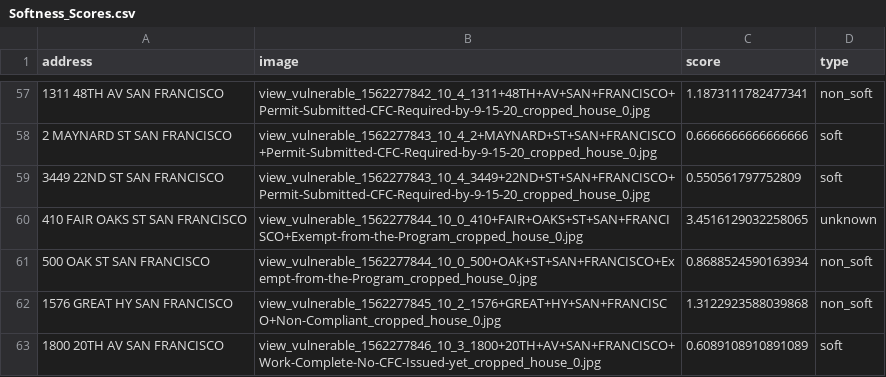
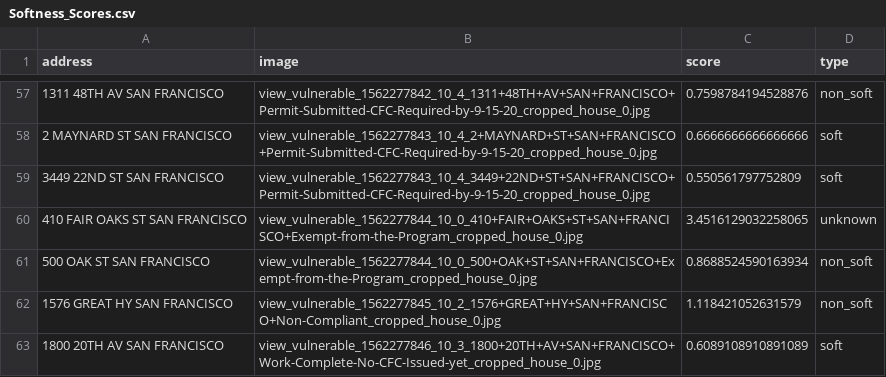
Before and after one commit to AntonMu/EQanalytics, a CSV file: Data/Softness_Scores.csv, drawn as a sheet; only a part is shown, gaps mark what is left out; the diff covers the shown part only.

```diff
--- a/Data/Softness_Scores.csv
+++ b/Data/Softness_Scores.csv
@@ -57,2 +57,2 @@ address,image,score,type
-1311 48TH AV SAN FRANCISCO ,view_vulnerable_1562277842_10_4_1311+48TH+AV+SAN+FRANCISCO+Permit-Submitted-CFC-Required-by-9-15-20_cropped_house_0.jpg,1.1873111782477341,non_soft
+1311 48TH AV SAN FRANCISCO ,view_vulnerable_1562277842_10_4_1311+48TH+AV+SAN+FRANCISCO+Permit-Submitted-CFC-Required-by-9-15-20_cropped_house_0.jpg,0.7598784194528876,non_soft
 2 MAYNARD ST SAN FRANCISCO ,view_vulnerable_1562277843_10_4_2+MAYNARD+ST+SAN+FRANCISCO+Permit-Submitted-CFC-Required-by-9-15-20_cropped_house_0.jpg,0.6666666666666666,soft
@@ -61,3 +61,3 @@ address,image,score,type
 500 OAK ST SAN FRANCISCO ,view_vulnerable_1562277844_10_0_500+OAK+ST+SAN+FRANCISCO+Exempt-from-the-Program_cropped_house_0.jpg,0.8688524590163934,non_soft
-1576 GREAT HY SAN FRANCISCO ,view_vulnerable_1562277845_10_2_1576+GREAT+HY+SAN+FRANCISCO+Non-Compliant_cropped_house_0.jpg,1.3122923588039868,non_soft
+1576 GREAT HY SAN FRANCISCO ,view_vulnerable_1562277845_10_2_1576+GREAT+HY+SAN+FRANCISCO+Non-Compliant_cropped_house_0.jpg,1.118421052631579,non_soft
 1800 20TH AV SAN FRANCISCO ,view_vulnerable_1562277846_10_3_1800+20TH+AV+SAN+FRANCISCO+Work-Complete-No-CFC-Issued-yet_cropped_house_0.jpg,0.6089108910891089,soft
```
Also changed, not shown: 46 edited cells elsewhere in this file, 2 other files.
